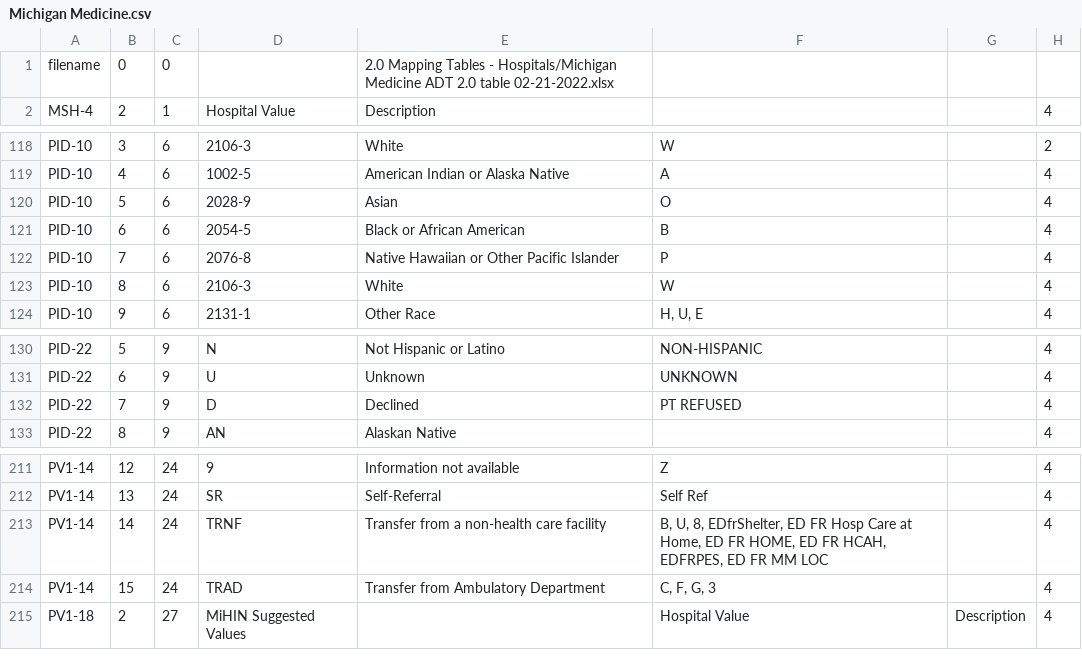
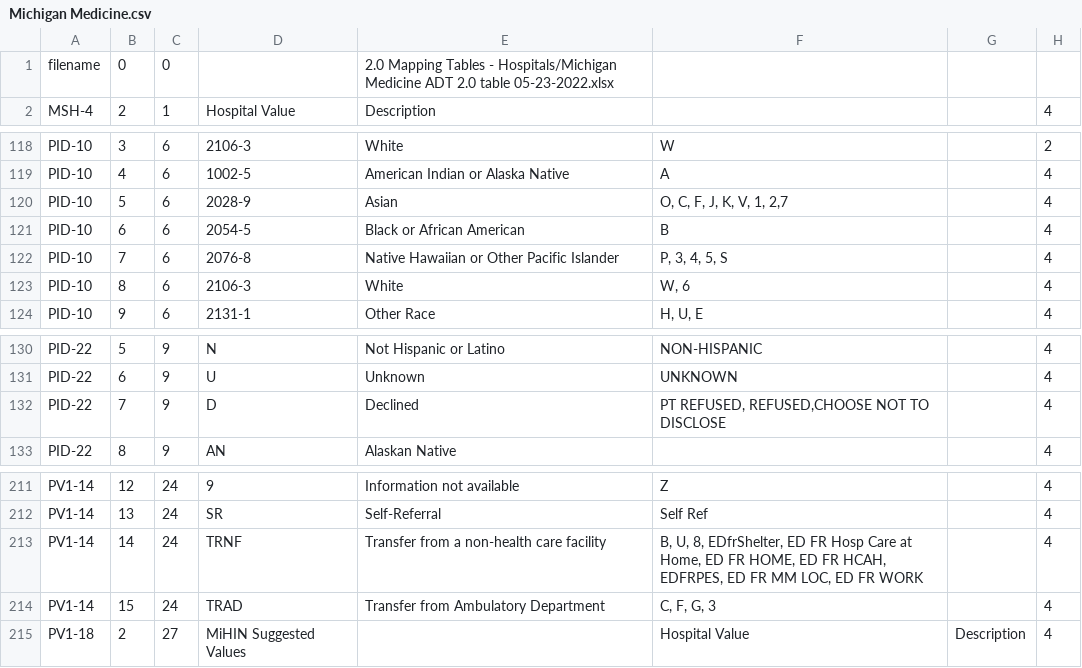
Before and after one commit to informationsoftworks/mihin, a CSV file: mapping_tables/src/Michigan Medicine.csv, drawn as a sheet; only a part is shown, gaps mark what is left out.

```diff
--- a/mapping_tables/src/Michigan Medicine.csv
+++ b/mapping_tables/src/Michigan Medicine.csv
@@ -1,2 +1,2 @@
-filename	0	0		2.0 Mapping Tables - Hospitals/Michigan Medicine ADT 2.0 table 02-21-2022.xlsx			
+filename	0	0		2.0 Mapping Tables - Hospitals/Michigan Medicine ADT 2.0 table 05-23-2022.xlsx			
 MSH-4	2	1	Hospital Value	Description			4
@@ -119,6 +119,6 @@ PID-10	3	6	2106-3	White	W		2
 PID-10	4	6	1002-5	American Indian or Alaska Native	A		4
-PID-10	5	6	2028-9	Asian	O		4
+PID-10	5	6	2028-9	Asian	O, C, F, J, K, V, 1, 2,7		4
 PID-10	6	6	2054-5	Black or African American	B		4
-PID-10	7	6	2076-8	Native Hawaiian or Other Pacific Islander	P		4
-PID-10	8	6	2106-3	White	W		4
+PID-10	7	6	2076-8	Native Hawaiian or Other Pacific Islander	P, 3, 4, 5, S		4
+PID-10	8	6	2106-3	White	W, 6		4
 PID-10	9	6	2131-1	Other Race	H, U, E		4
@@ -131,3 +131,3 @@ PID-22	5	9	N	Not Hispanic or Latino	NON-HISPANIC		4
 PID-22	6	9	U	Unknown	UNKNOWN		4
-PID-22	7	9	D	Declined	PT REFUSED		4
+PID-22	7	9	D	Declined	PT REFUSED, REFUSED,CHOOSE NOT TO DISCLOSE		4
 PID-22	8	9	AN	Alaskan Native 			4
@@ -212,3 +212,3 @@ PV1-14	12	24	9	Information not available	Z		4
 PV1-14	13	24	SR	Self-Referral	Self Ref		4
-PV1-14	14	24	TRNF	Transfer from a non-health care facility	B, U, 8, EDfrShelter, ED FR Hosp Care at Home, ED FR HOME, ED FR HCAH, EDFRPES, ED FR MM LOC		4
+PV1-14	14	24	TRNF	Transfer from a non-health care facility	B, U, 8, EDfrShelter, ED FR Hosp Care at Home, ED FR HOME, ED FR HCAH, EDFRPES, ED FR MM LOC, ED FR WORK		4
 PV1-14	15	24	TRAD	Transfer from Ambulatory Department	C, F, G, 3		4
```
Also changed, not shown: 3 other files.
